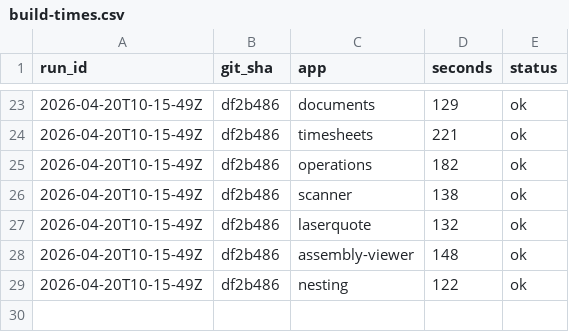
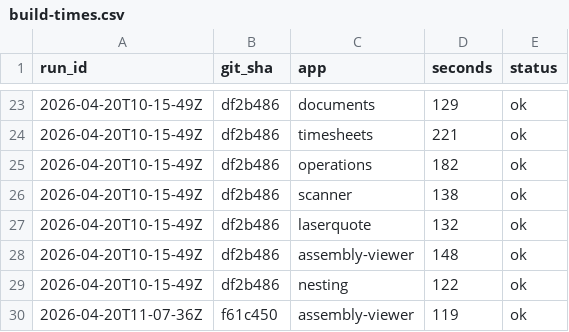
Before and after one commit to ukstevem/platform-portal, a CSV file: scripts/build-times.csv, drawn as a sheet; only a part is shown, gaps mark what is left out.

```diff
--- a/scripts/build-times.csv
+++ b/scripts/build-times.csv
@@ -29 +29,2 @@ run_id,git_sha,app,seconds,status
 2026-04-20T10-15-49Z,df2b486,nesting,122,ok
+2026-04-20T11-07-36Z,f61c450,assembly-viewer,119,ok
```
Also changed, not shown: 7 other files.
